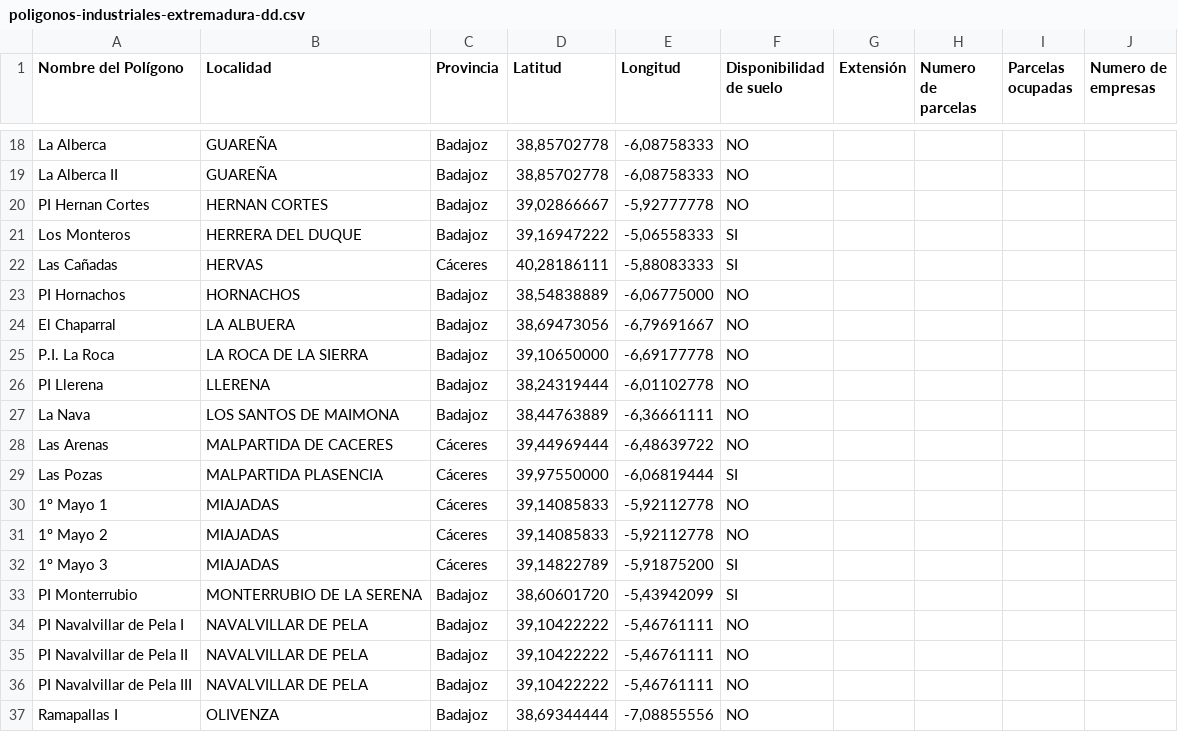
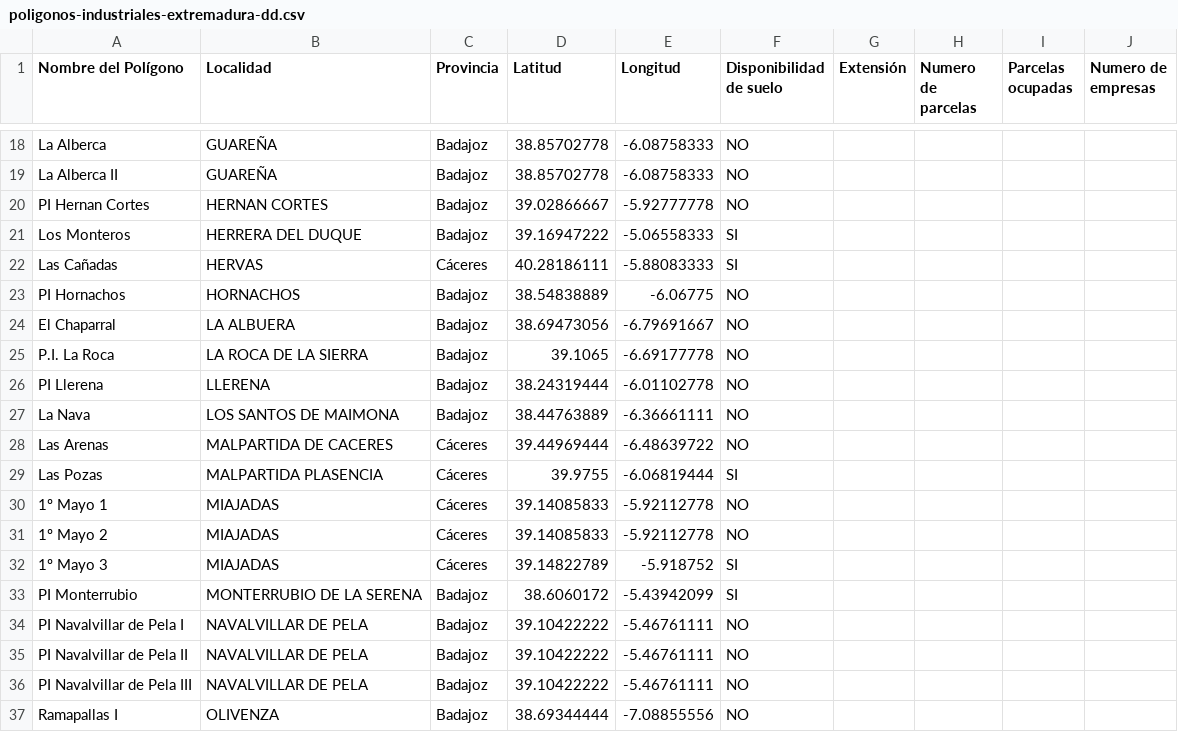
Before and after one commit to Dcouto07/Extr_CSVs, a CSV file: poligonos-industriales-extremadura-dd.csv, drawn as a sheet; only a part is shown, gaps mark what is left out; the diff covers the shown part only.

```diff
--- a/poligonos-industriales-extremadura-dd.csv
+++ b/poligonos-industriales-extremadura-dd.csv
@@ -18,20 +18,20 @@
-"La Alberca","GUAREÑA ","Badajoz","38,85702778","-6,08758333","NO",,,,
-"La Alberca II","GUAREÑA ","Badajoz","38,85702778","-6,08758333","NO",,,,
-"PI Hernan Cortes","HERNAN CORTES","Badajoz","39,02866667","-5,92777778","NO",,,,
-"Los Monteros","HERRERA DEL DUQUE","Badajoz","39,16947222","-5,06558333","SI",,,,
-"Las Cañadas","HERVAS","Cáceres","40,28186111","-5,88083333","SI",,,,
-"PI Hornachos","HORNACHOS","Badajoz","38,54838889","-6,06775000","NO",,,,
-"El Chaparral","LA ALBUERA","Badajoz","38,69473056","-6,79691667","NO",,,,
-"P.I. La Roca","LA ROCA DE LA SIERRA","Badajoz","39,10650000","-6,69177778","NO",,,,
-"PI Llerena","LLERENA","Badajoz","38,24319444","-6,01102778","NO",,,,
-"La Nava","LOS SANTOS DE MAIMONA","Badajoz","38,44763889","-6,36661111","NO",,,,
-"Las Arenas","MALPARTIDA DE CACERES","Cáceres","39,44969444","-6,48639722","NO",,,,
-"Las Pozas","MALPARTIDA PLASENCIA","Cáceres","39,97550000","-6,06819444","SI",,,,
-"1º Mayo 1","MIAJADAS","Cáceres","39,14085833","-5,92112778","NO",,,,
-"1º Mayo 2","MIAJADAS","Cáceres","39,14085833","-5,92112778","NO",,,,
-"1º Mayo 3","MIAJADAS","Cáceres","39,14822789","-5,91875200","SI",,,,
-"PI Monterrubio","MONTERRUBIO DE LA SERENA","Badajoz","38,60601720","-5,43942099","SI",,,,
-"PI Navalvillar de Pela I","NAVALVILLAR DE PELA","Badajoz","39,10422222","-5,46761111","NO",,,,
-"PI Navalvillar de Pela II","NAVALVILLAR DE PELA","Badajoz","39,10422222","-5,46761111","NO",,,,
-"PI Navalvillar de Pela III","NAVALVILLAR DE PELA","Badajoz","39,10422222","-5,46761111","NO",,,,
-"Ramapallas I","OLIVENZA","Badajoz","38,69344444","-7,08855556","NO",,,,
+La Alberca,GUAREÑA ,Badajoz,38.85702778,-6.08758333,NO,,,,
+La Alberca II,GUAREÑA ,Badajoz,38.85702778,-6.08758333,NO,,,,
+PI Hernan Cortes,HERNAN CORTES,Badajoz,39.02866667,-5.92777778,NO,,,,
+Los Monteros,HERRERA DEL DUQUE,Badajoz,39.16947222,-5.06558333,SI,,,,
+Las Cañadas,HERVAS,Cáceres,40.28186111,-5.88083333,SI,,,,
+PI Hornachos,HORNACHOS,Badajoz,38.54838889,-6.06775,NO,,,,
+El Chaparral,LA ALBUERA,Badajoz,38.69473056,-6.79691667,NO,,,,
+P.I. La Roca,LA ROCA DE LA SIERRA,Badajoz,39.1065,-6.69177778,NO,,,,
+PI Llerena,LLERENA,Badajoz,38.24319444,-6.01102778,NO,,,,
+La Nava,LOS SANTOS DE MAIMONA,Badajoz,38.44763889,-6.36661111,NO,,,,
+Las Arenas,MALPARTIDA DE CACERES,Cáceres,39.44969444,-6.48639722,NO,,,,
+Las Pozas,MALPARTIDA PLASENCIA,Cáceres,39.9755,-6.06819444,SI,,,,
+1º Mayo 1,MIAJADAS,Cáceres,39.14085833,-5.92112778,NO,,,,
+1º Mayo 2,MIAJADAS,Cáceres,39.14085833,-5.92112778,NO,,,,
+1º Mayo 3,MIAJADAS,Cáceres,39.14822789,-5.918752,SI,,,,
+PI Monterrubio,MONTERRUBIO DE LA SERENA,Badajoz,38.6060172,-5.43942099,SI,,,,
+PI Navalvillar de Pela I,NAVALVILLAR DE PELA,Badajoz,39.10422222,-5.46761111,NO,,,,
+PI Navalvillar de Pela II,NAVALVILLAR DE PELA,Badajoz,39.10422222,-5.46761111,NO,,,,
+PI Navalvillar de Pela III,NAVALVILLAR DE PELA,Badajoz,39.10422222,-5.46761111,NO,,,,
+Ramapallas I,OLIVENZA,Badajoz,38.69344444,-7.08855556,NO,,,,
```
Also changed, not shown: 66 edited cells elsewhere in this file.
